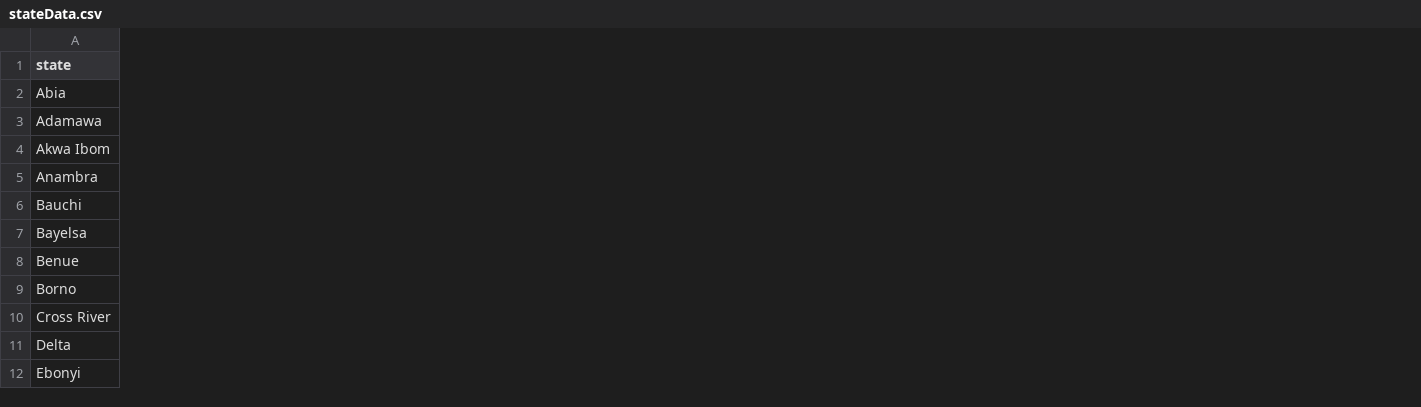
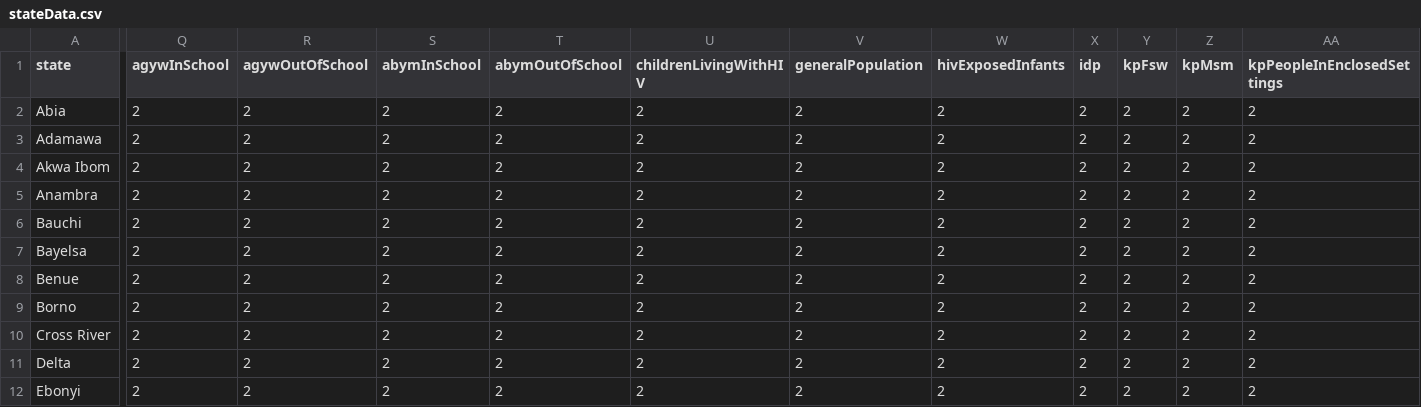
Before and after one commit to nacaprevention/mapping_hiv_prevention_services_2023, a CSV file: static/stateData.csv, drawn as a sheet; only a part is shown, gaps mark what is left out; the diff covers the shown part only; the diff names each change by its address in the sheet, - before the commit and + after, or states it on an @@ line.

```diff
--- a/static/stateData.csv
+++ b/static/stateData.csv
+column Q (agywInSchool), rows 2-12: all 2
+column R (agywOutOfSchool), rows 2-12: all 2
+column S (abymInSchool), rows 2-12: all 2
+column T (abymOutOfSchool), rows 2-12: all 2
+column U (childrenLivingWithHIV), rows 2-12: all 2
+column V (generalPopulation), rows 2-12: all 2
+column W (hivExposedInfants), rows 2-12: all 2
+column X (idp), rows 2-12: all 2
+column Y (kpFsw), rows 2-12: all 2
+column Z (kpMsm), rows 2-12: all 2
+column AA (kpPeopleInEnclosedSettings), rows 2-12: all 2
```
Also changed, not shown: 15 added columns and 2 edited cells elsewhere in this file, 2 other files.
